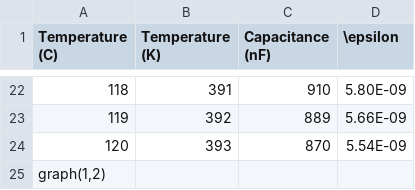
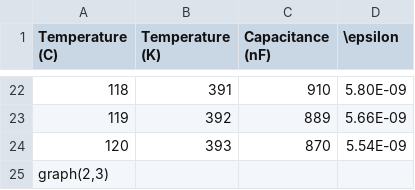
Before and after one commit to KishanDeka/reportinator, a CSV file: _assets/csvs/alpha.csv, drawn as a sheet; only a part is shown, gaps mark what is left out.

```diff
--- a/_assets/csvs/alpha.csv
+++ b/_assets/csvs/alpha.csv
@@ -24,2 +24,2 @@
 120,393,870,5.54E-09
-"graph(1,2)",,,
+"graph(2,3)",,,
```
Also changed, not shown: 26 other files.
